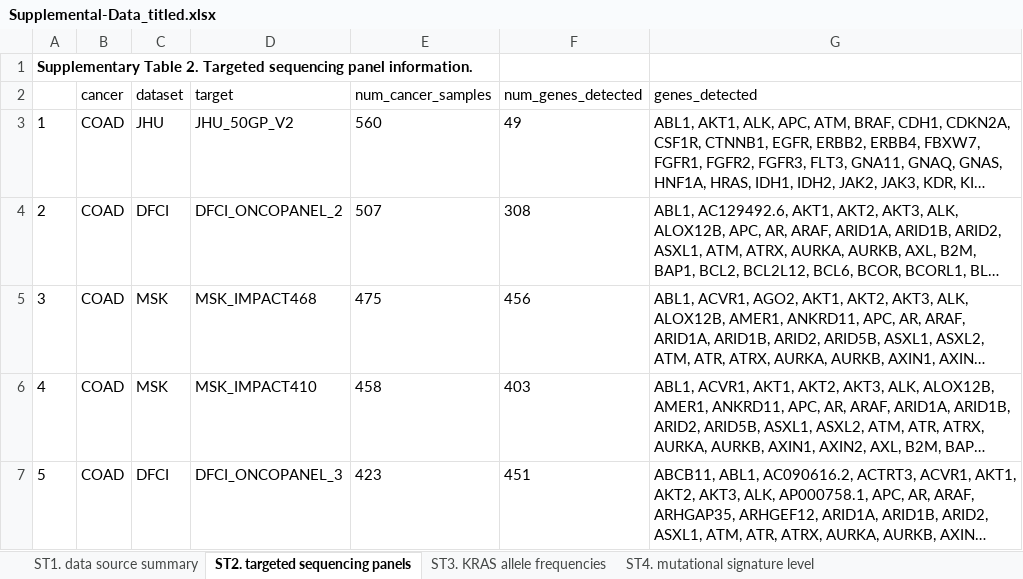
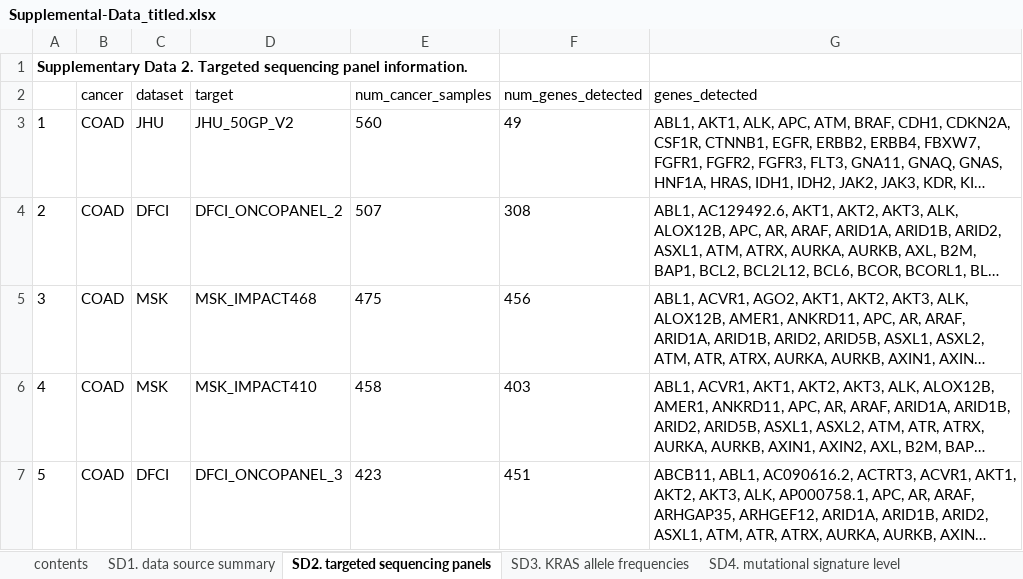
Before and after one commit to Kevin-Haigis-Lab/kras-allele-genetic-interactions, an Excel workbook: paper/supplemental_data/Supplemental-Data_titled.xlsx, sheet SD2. targeted sequencing panels, drawn as a sheet; only a part is shown; long unchanged cells end in …; values as stored, in another font and other column widths than the file's, no borders; the diff names each change by its address in the sheet, - before the commit and + after, or states it on an @@ line.

Commit message:
feat: update Supp Data with non-allele-specific comutation results

```diff
--- a/paper/supplemental_data/Supplemental-Data_titled.xlsx (sheet SD2. targeted sequencing panels)
+++ b/paper/supplemental_data/Supplemental-Data_titled.xlsx (sheet SD2. targeted sequencing panels)
-sheet tab: ST1. data source summary
+sheet tab: SD1. data source summary
-sheet tab: ST2. targeted sequencing panels
+sheet tab: SD2. targeted sequencing panels
-sheet tab: ST3. KRAS allele frequencies
+sheet tab: SD3. KRAS allele frequencies
-sheet tab: ST4. mutational signature level
+sheet tab: SD4. mutational signature level
+sheet tab: contents
-A1: Supplementary Table 2. Targeted…
+A1: Supplementary Data 2. Targeted…
```
Also changed, not shown: sheet SD9. non allele specific comuta, sheet SD10. KRAS genetic dep in COAD, sheet SD1. data source summary, sheet SD6. pred vs obs KRAS alleles, sheet SD7. pred vs obs all KRAS allel, sheet SD3. KRAS allele frequencies, 3 more sheets, other sheet tabs, paper/supplemental_data/Supplemental-Data.xlsx, 5 other files.
